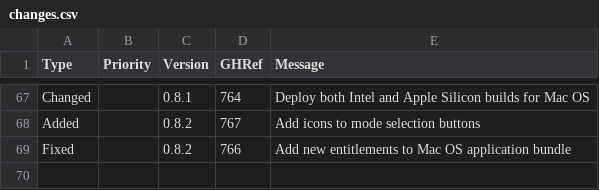
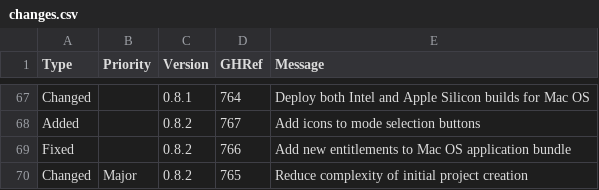
Before and after one commit to Matthew-McRaven/Pepp, a CSV file: data/changelog/changes.csv, drawn as a sheet; only a part is shown, gaps mark what is left out; the diff names each change by its address in the sheet, - before the commit and + after, or states it on an @@ line.

```diff
--- a/data/changelog/changes.csv
+++ b/data/changelog/changes.csv
+row 70: Changed | Major | 0.8.2 | 765 | Reduce complexity of initial project creation
```
Also changed, not shown: 1 other file.
